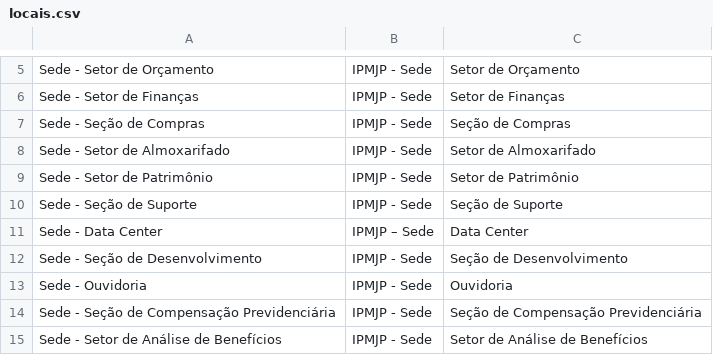
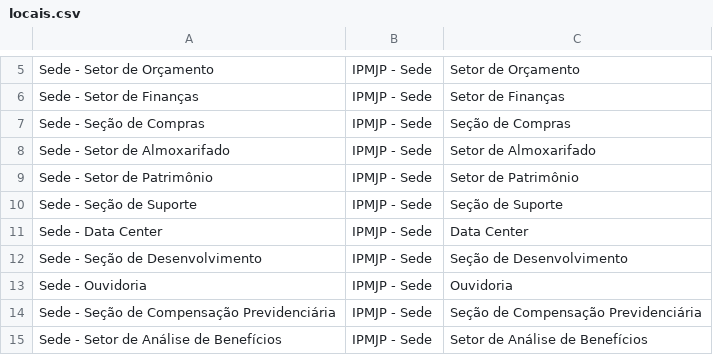
Before and after one commit to wellingtonsr1/sistema_patrimonio_mysql, a CSV file: docs/doc_provisorios/docs_para_testes/doc-final/locais.csv, drawn as a sheet; only a part is shown, gaps mark what is left out.

```diff
--- a/docs/doc_provisorios/docs_para_testes/doc-final/locais.csv
+++ b/docs/doc_provisorios/docs_para_testes/doc-final/locais.csv
@@ -10,3 +10,3 @@ Sede - Setor de Patrimônio,IPMJP - Sede,Setor de Patrimônio
 Sede - Seção de Suporte,IPMJP - Sede,Seção de Suporte
-Sede -  Data Center,IPMJP – Sede,Data Center
+Sede -  Data Center,IPMJP - Sede,Data Center
 Sede - Seção de Desenvolvimento,IPMJP - Sede,Seção de Desenvolvimento
```
Also changed, not shown: 10 other files.
